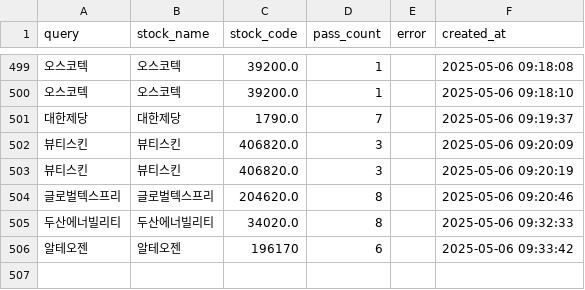
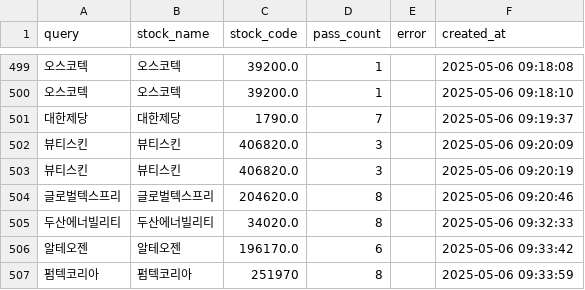
Before and after one commit to MinHoBinE/minhobin, a CSV file: data/analysis_history.csv, drawn as a sheet; only a part is shown, gaps mark what is left out; the diff names each change by its address in the sheet, - before the commit and + after, or states it on an @@ line.

Commit message:
Add analysis history: 펌텍코리아

```diff
--- a/data/analysis_history.csv
+++ b/data/analysis_history.csv
-C506 (stock_code): 196170
+C506 (stock_code): 196170.0
+row 507: 펌텍코리아 | 펌텍코리아 | 251970 | 8 |  | 2025-05-06 09:33:59
```
